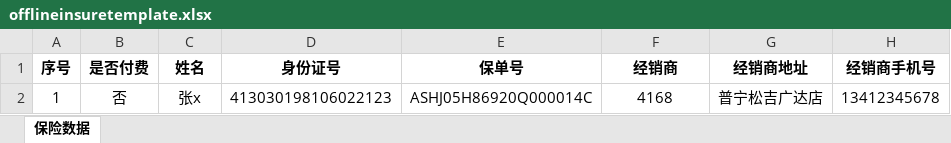
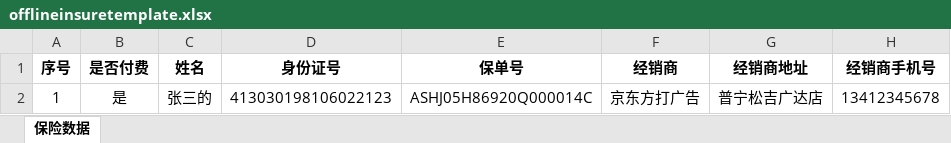
Before and after one commit to terry8204/gwebmgr, an Excel workbook: trunk/offlineinsuretemplate.xlsx, sheet 保险数据, drawn as a sheet; only a part is shown; values as stored, in another font and other column widths than the file's, no borders; the diff names each change by its address in the sheet, - before the commit and + after, or states it on an @@ line.

```diff
--- a/trunk/offlineinsuretemplate.xlsx (sheet 保险数据)
+++ b/trunk/offlineinsuretemplate.xlsx (sheet 保险数据)
-B2 (是否付费): 否
+B2 (是否付费): 是
-C2 (姓名): 张x
+C2 (姓名): 张三的
-F2 (经销商): 4168
+F2 (经销商): 京东方打广告
```
Also changed, not shown: 6 other files.
